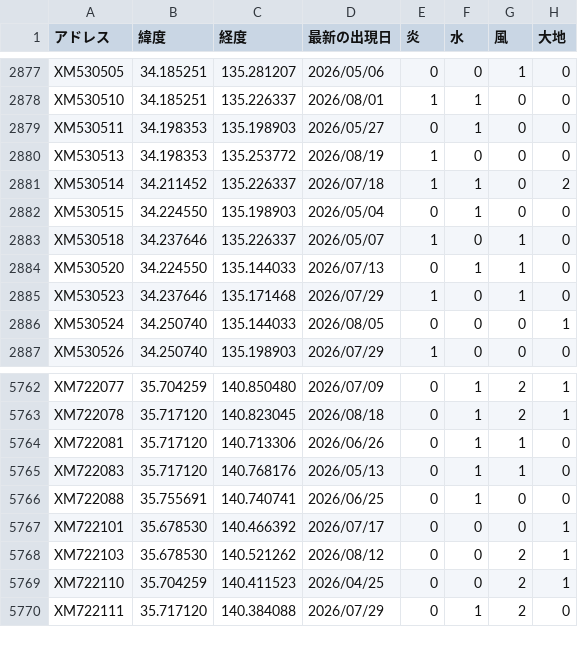
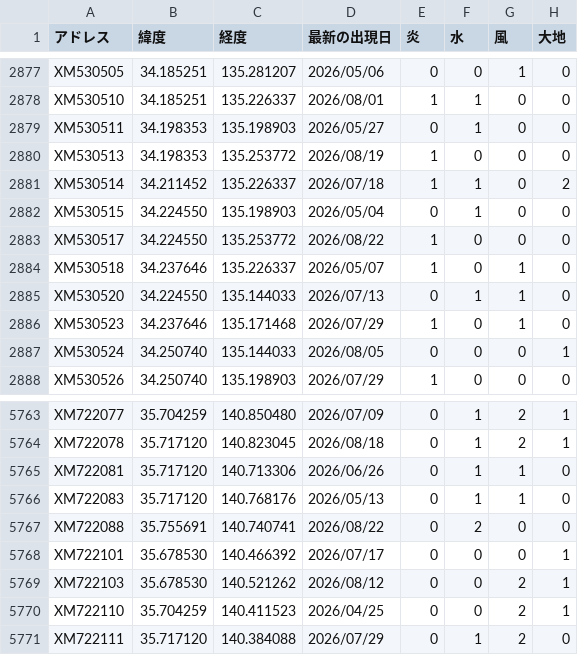
Before and after one commit to griever-0120/maboroshi, a CSV file: spirits-data/all.csv, drawn as a sheet; only a part is shown, gaps mark what is left out.

```diff
--- a/spirits-data/all.csv
+++ b/spirits-data/all.csv
@@ -2882,2 +2882,3 @@ XM530514,34.211452,135.226337,2026/07/18,1,1,0,2
 XM530515,34.224550,135.198903,2026/05/04,0,1,0,0
+XM530517,34.224550,135.253772,2026/08/22,1,0,0,0
 XM530518,34.237646,135.226337,2026/05/07,1,0,1,0
@@ -5765,3 +5766,3 @@ XM722081,35.717120,140.713306,2026/06/26,0,1,1,0
 XM722083,35.717120,140.768176,2026/05/13,0,1,1,0
-XM722088,35.755691,140.740741,2026/06/25,0,1,0,0
+XM722088,35.755691,140.740741,2026/08/22,0,2,0,0
 XM722101,35.678530,140.466392,2026/07/17,0,0,0,1
```
Also changed, not shown: spirits-data/202608/20260822.csv.
